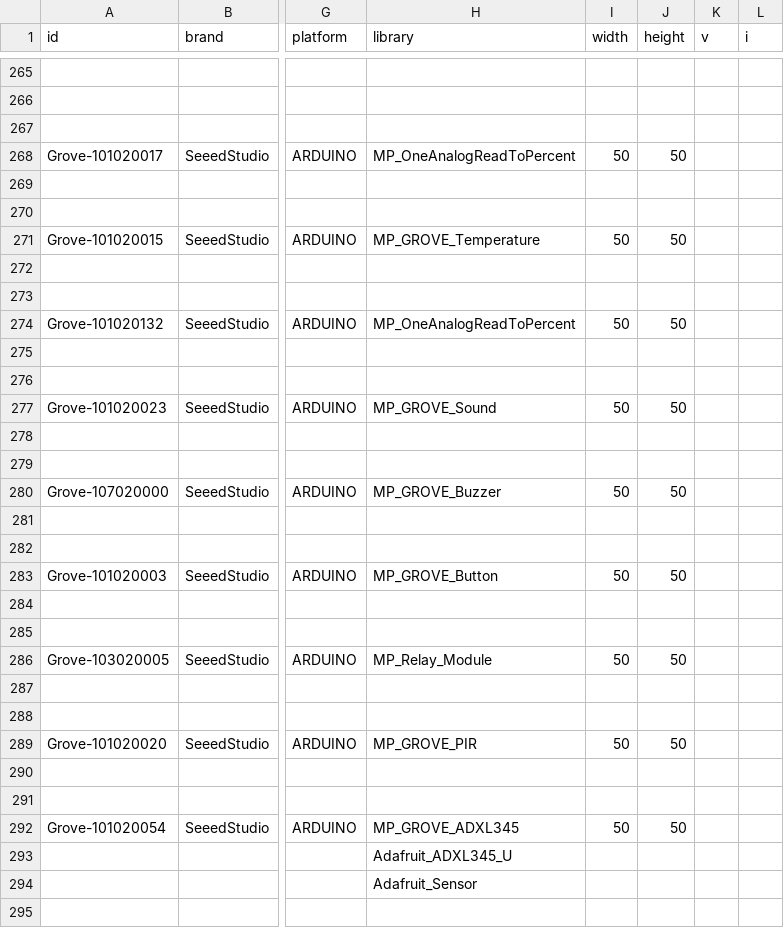
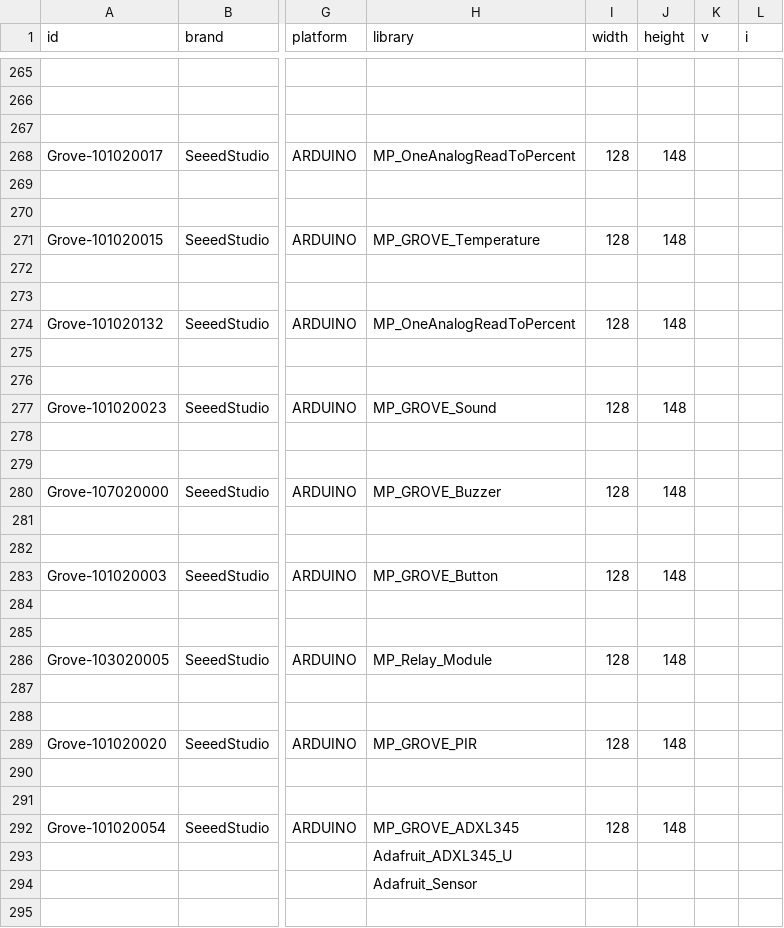
Before and after one commit to InGarage/MakerPlayGround_Library, a CSV file: newscript/actualdevice.csv, drawn as a sheet; only a part is shown, gaps mark what is left out; the diff covers the shown part only; the diff names each change by its address in the sheet, - before the commit and + after, or states it on an @@ line.

Commit message:
update image sizes

```diff
--- a/newscript/actualdevice.csv
+++ b/newscript/actualdevice.csv
-I268 (width): 50
+I268 (width): 128
-J268 (height): 50
+J268 (height): 148
-I271 (width): 50
+I271 (width): 128
-J271 (height): 50
+J271 (height): 148
-I274 (width): 50
+I274 (width): 128
-J274 (height): 50
+J274 (height): 148
-I277 (width): 50
+I277 (width): 128
-J277 (height): 50
+J277 (height): 148
-I280 (width): 50
+I280 (width): 128
-J280 (height): 50
+J280 (height): 148
-I283 (width): 50
+I283 (width): 128
-J283 (height): 50
+J283 (height): 148
-I286 (width): 50
+I286 (width): 128
-J286 (height): 50
+J286 (height): 148
-I289 (width): 50
+I289 (width): 128
-J289 (height): 50
+J289 (height): 148
-I292 (width): 50
+I292 (width): 128
-J292 (height): 50
+J292 (height): 148
```
Also changed, not shown: 8 edited cells elsewhere in this file.
